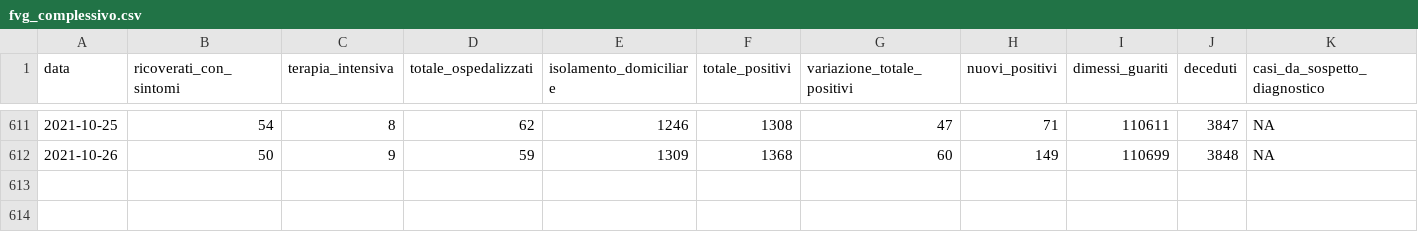
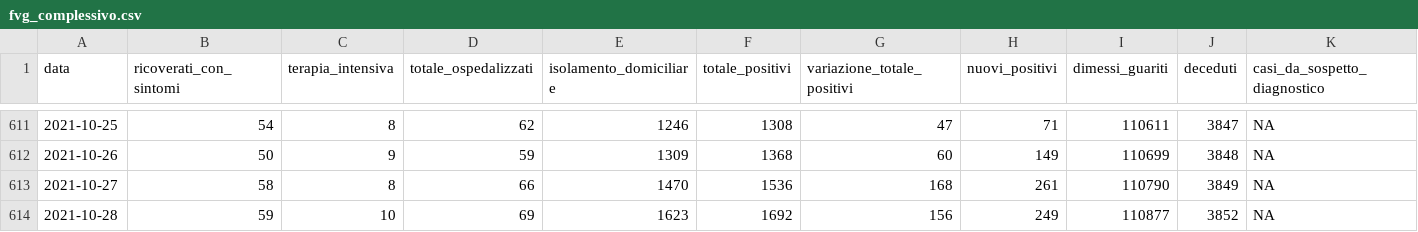
Before and after one commit to daniloderosa/fvg_covid, a CSV file: contagi/dati_regione/data/fvg_complessivo.csv, drawn as a sheet; only a part is shown, gaps mark what is left out; rows hold the shown columns only; the diff names each change by its address in the sheet, - before the commit and + after, or states it on an @@ line.

```diff
--- a/contagi/dati_regione/data/fvg_complessivo.csv
+++ b/contagi/dati_regione/data/fvg_complessivo.csv
+row 613: 2021-10-27 | 58 | 8 | 66 | 1470 | 1536 | 168 | 261 | 110790 | 3849 | NA
+row 614: 2021-10-28 | 59 | 10 | 69 | 1623 | 1692 | 156 | 249 | 110877 | 3852 | NA
```
Also changed, not shown: contagi/dati_regione/data/fvg_last30days.csv, contagi/province/data/incidenza_province_fvg.csv, 2 other files.
